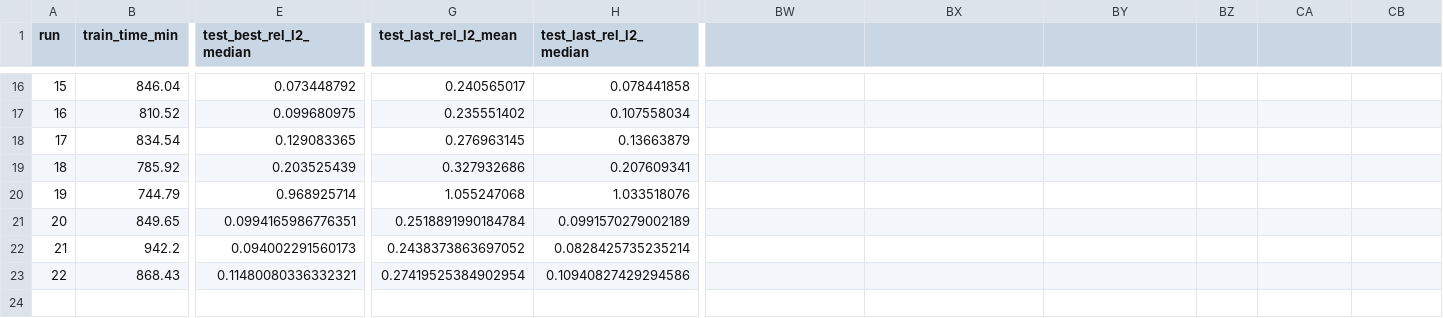
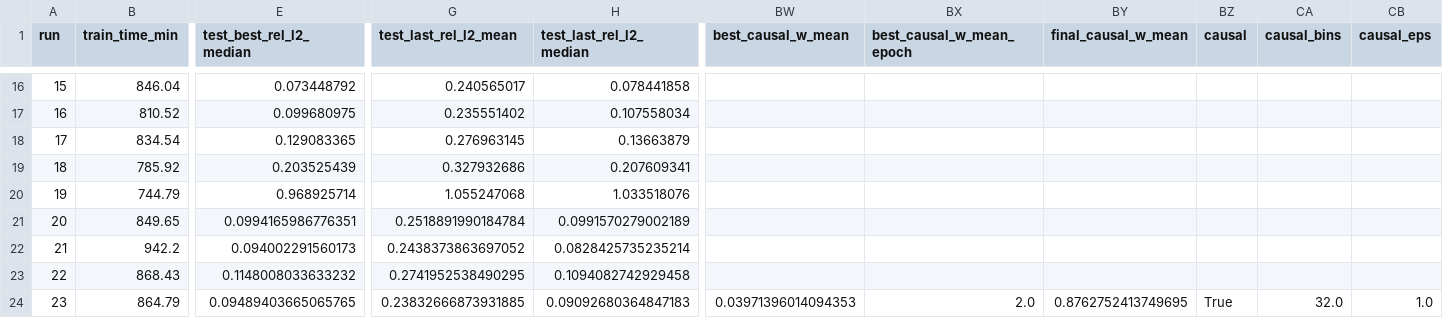
Before and after one commit to adamfranciszekwojtowicz/duffing_oscillator_pinn, a CSV file: runs/runs.csv, drawn as a sheet; only a part is shown, gaps mark what is left out; rows hold the shown columns only; the diff covers the shown part only; the diff names each change by its address in the sheet, - before the commit and + after, or states it on an @@ line.

Commit message:
New trainings. Added: dataset & training seed, causal weighting plots

```diff
--- a/runs/runs.csv
+++ b/runs/runs.csv
-BW1: (empty)
+BW1: best_causal_w_mean
-BX1: (empty)
+BX1: best_causal_w_mean_epoch
-BY1: (empty)
+BY1: final_causal_w_mean
-BZ1: (empty)
+BZ1: causal
-CA1: (empty)
+CA1: causal_bins
-CB1: (empty)
+CB1: causal_eps
-E23 (test_best_rel_l2_median): 0.11480080336332321
+E23 (test_best_rel_l2_median): 0.1148008033633232
-G23 (test_last_rel_l2_mean): 0.27419525384902954
+G23 (test_last_rel_l2_mean): 0.2741952538490295
-H23 (test_last_rel_l2_median): 0.10940827429294586
+H23 (test_last_rel_l2_median): 0.1094082742929458
+row 24: 23 | 864.79 | 0.09489403665065765 | 0.23832666873931885 | 0.09092680364847183 | 0.03971396014094353 | 2.0 | 0.8762752413749695 | True | 32.0 | 1.0
```
Also changed, not shown: 13 edited cells elsewhere in this file, 11 other files.
